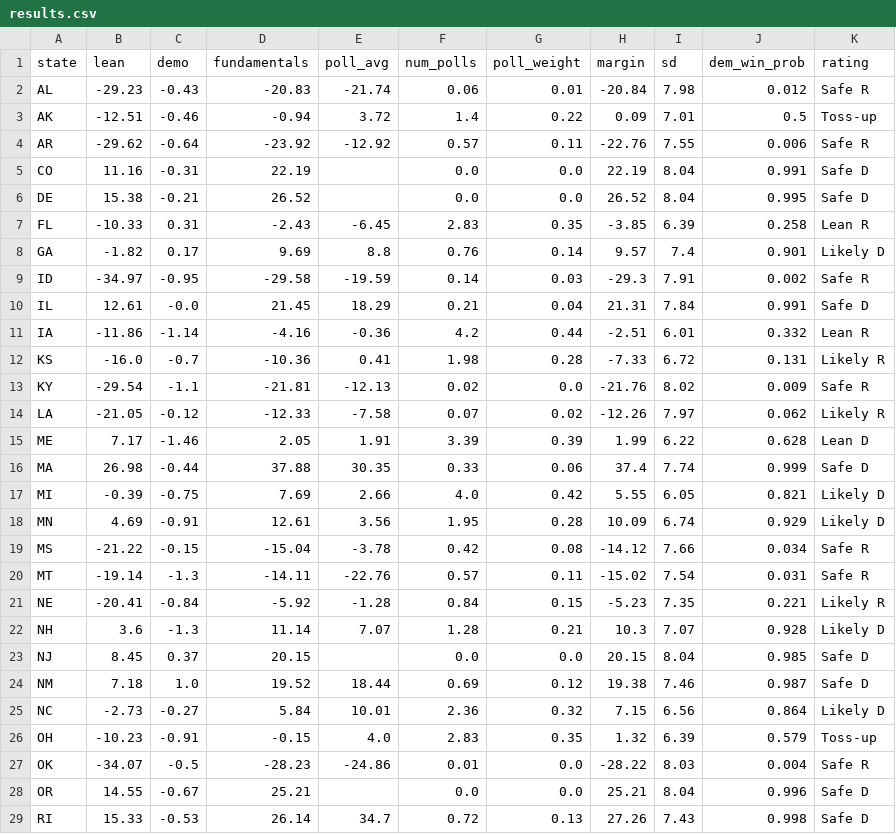
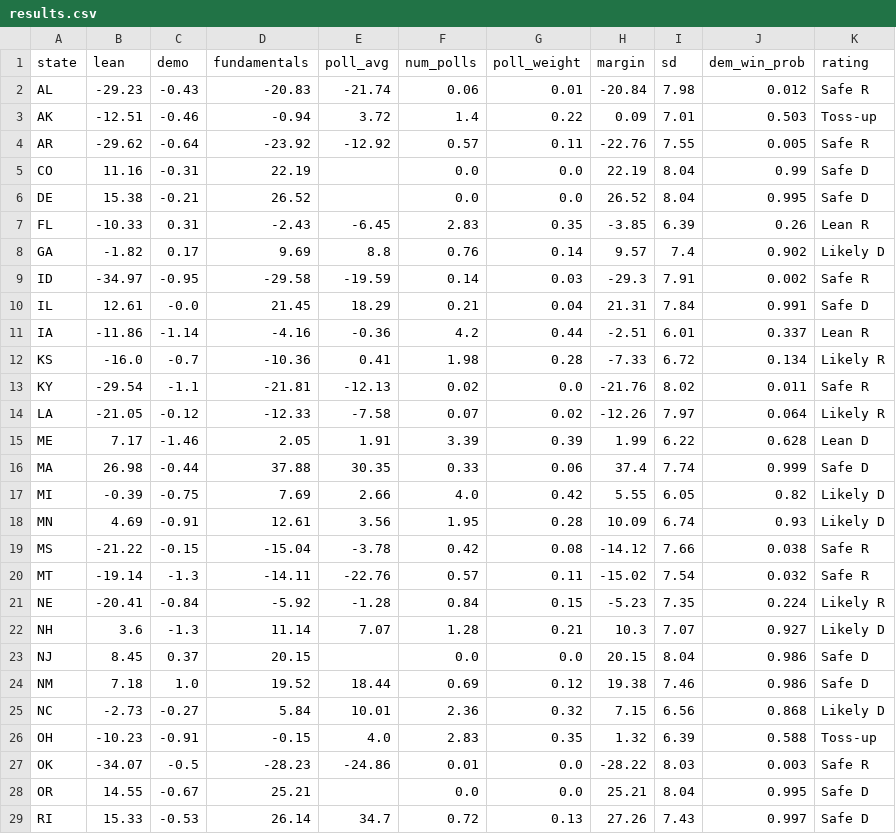
Before and after one commit to riskypearl/Forecast-Model, a CSV file: results.csv, drawn as a sheet; only a part is shown; the diff covers the shown part only.

```diff
--- a/results.csv
+++ b/results.csv
@@ -2,28 +2,28 @@ state,lean,demo,fundamentals,poll_avg,num_polls,poll_weight,margin,sd,dem_win_pr
 AL,-29.23,-0.43,-20.83,-21.74,0.06,0.01,-20.84,7.98,0.012,Safe R
-AK,-12.51,-0.46,-0.94,3.72,1.4,0.22,0.09,7.01,0.5,Toss-up
-AR,-29.62,-0.64,-23.92,-12.92,0.57,0.11,-22.76,7.55,0.006,Safe R
-CO,11.16,-0.31,22.19,,0.0,0.0,22.19,8.04,0.991,Safe D
+AK,-12.51,-0.46,-0.94,3.72,1.4,0.22,0.09,7.01,0.503,Toss-up
+AR,-29.62,-0.64,-23.92,-12.92,0.57,0.11,-22.76,7.55,0.005,Safe R
+CO,11.16,-0.31,22.19,,0.0,0.0,22.19,8.04,0.99,Safe D
 DE,15.38,-0.21,26.52,,0.0,0.0,26.52,8.04,0.995,Safe D
-FL,-10.33,0.31,-2.43,-6.45,2.83,0.35,-3.85,6.39,0.258,Lean R
-GA,-1.82,0.17,9.69,8.8,0.76,0.14,9.57,7.4,0.901,Likely D
+FL,-10.33,0.31,-2.43,-6.45,2.83,0.35,-3.85,6.39,0.26,Lean R
+GA,-1.82,0.17,9.69,8.8,0.76,0.14,9.57,7.4,0.902,Likely D
 ID,-34.97,-0.95,-29.58,-19.59,0.14,0.03,-29.3,7.91,0.002,Safe R
 IL,12.61,-0.0,21.45,18.29,0.21,0.04,21.31,7.84,0.991,Safe D
-IA,-11.86,-1.14,-4.16,-0.36,4.2,0.44,-2.51,6.01,0.332,Lean R
-KS,-16.0,-0.7,-10.36,0.41,1.98,0.28,-7.33,6.72,0.131,Likely R
-KY,-29.54,-1.1,-21.81,-12.13,0.02,0.0,-21.76,8.02,0.009,Safe R
-LA,-21.05,-0.12,-12.33,-7.58,0.07,0.02,-12.26,7.97,0.062,Likely R
+IA,-11.86,-1.14,-4.16,-0.36,4.2,0.44,-2.51,6.01,0.337,Lean R
+KS,-16.0,-0.7,-10.36,0.41,1.98,0.28,-7.33,6.72,0.134,Likely R
+KY,-29.54,-1.1,-21.81,-12.13,0.02,0.0,-21.76,8.02,0.011,Safe R
+LA,-21.05,-0.12,-12.33,-7.58,0.07,0.02,-12.26,7.97,0.064,Likely R
 ME,7.17,-1.46,2.05,1.91,3.39,0.39,1.99,6.22,0.628,Lean D
 MA,26.98,-0.44,37.88,30.35,0.33,0.06,37.4,7.74,0.999,Safe D
-MI,-0.39,-0.75,7.69,2.66,4.0,0.42,5.55,6.05,0.821,Likely D
-MN,4.69,-0.91,12.61,3.56,1.95,0.28,10.09,6.74,0.929,Likely D
-MS,-21.22,-0.15,-15.04,-3.78,0.42,0.08,-14.12,7.66,0.034,Safe R
-MT,-19.14,-1.3,-14.11,-22.76,0.57,0.11,-15.02,7.54,0.031,Safe R
-NE,-20.41,-0.84,-5.92,-1.28,0.84,0.15,-5.23,7.35,0.221,Likely R
-NH,3.6,-1.3,11.14,7.07,1.28,0.21,10.3,7.07,0.928,Likely D
-NJ,8.45,0.37,20.15,,0.0,0.0,20.15,8.04,0.985,Safe D
-NM,7.18,1.0,19.52,18.44,0.69,0.12,19.38,7.46,0.987,Safe D
-NC,-2.73,-0.27,5.84,10.01,2.36,0.32,7.15,6.56,0.864,Likely D
-OH,-10.23,-0.91,-0.15,4.0,2.83,0.35,1.32,6.39,0.579,Toss-up
-OK,-34.07,-0.5,-28.23,-24.86,0.01,0.0,-28.22,8.03,0.004,Safe R
-OR,14.55,-0.67,25.21,,0.0,0.0,25.21,8.04,0.996,Safe D
-RI,15.33,-0.53,26.14,34.7,0.72,0.13,27.26,7.43,0.998,Safe D
+MI,-0.39,-0.75,7.69,2.66,4.0,0.42,5.55,6.05,0.82,Likely D
+MN,4.69,-0.91,12.61,3.56,1.95,0.28,10.09,6.74,0.93,Likely D
+MS,-21.22,-0.15,-15.04,-3.78,0.42,0.08,-14.12,7.66,0.038,Safe R
+MT,-19.14,-1.3,-14.11,-22.76,0.57,0.11,-15.02,7.54,0.032,Safe R
+NE,-20.41,-0.84,-5.92,-1.28,0.84,0.15,-5.23,7.35,0.224,Likely R
+NH,3.6,-1.3,11.14,7.07,1.28,0.21,10.3,7.07,0.927,Likely D
+NJ,8.45,0.37,20.15,,0.0,0.0,20.15,8.04,0.986,Safe D
+NM,7.18,1.0,19.52,18.44,0.69,0.12,19.38,7.46,0.986,Safe D
+NC,-2.73,-0.27,5.84,10.01,2.36,0.32,7.15,6.56,0.868,Likely D
+OH,-10.23,-0.91,-0.15,4.0,2.83,0.35,1.32,6.39,0.588,Toss-up
+OK,-34.07,-0.5,-28.23,-24.86,0.01,0.0,-28.22,8.03,0.003,Safe R
+OR,14.55,-0.67,25.21,,0.0,0.0,25.21,8.04,0.995,Safe D
+RI,15.33,-0.53,26.14,34.7,0.72,0.13,27.26,7.43,0.997,Safe D
```
Also changed, not shown: 6 edited cells elsewhere in this file, history/2026-10-18_seats.csv, 5 other files.
